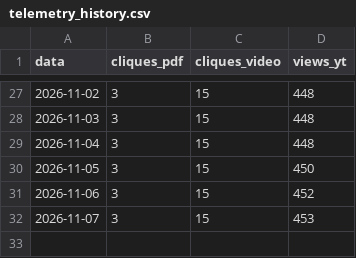
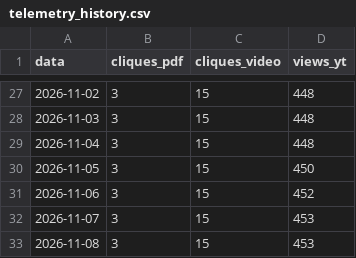
Before and after one commit to naygno/green-computing-edu, a CSV file: assets/telemetry_history.csv, drawn as a sheet; only a part is shown, gaps mark what is left out; the diff names each change by its address in the sheet, - before the commit and + after, or states it on an @@ line.

```diff
--- a/assets/telemetry_history.csv
+++ b/assets/telemetry_history.csv
+row 33: 2026-11-08 | 3 | 15 | 453
```
Also changed, not shown: 2 other files.
